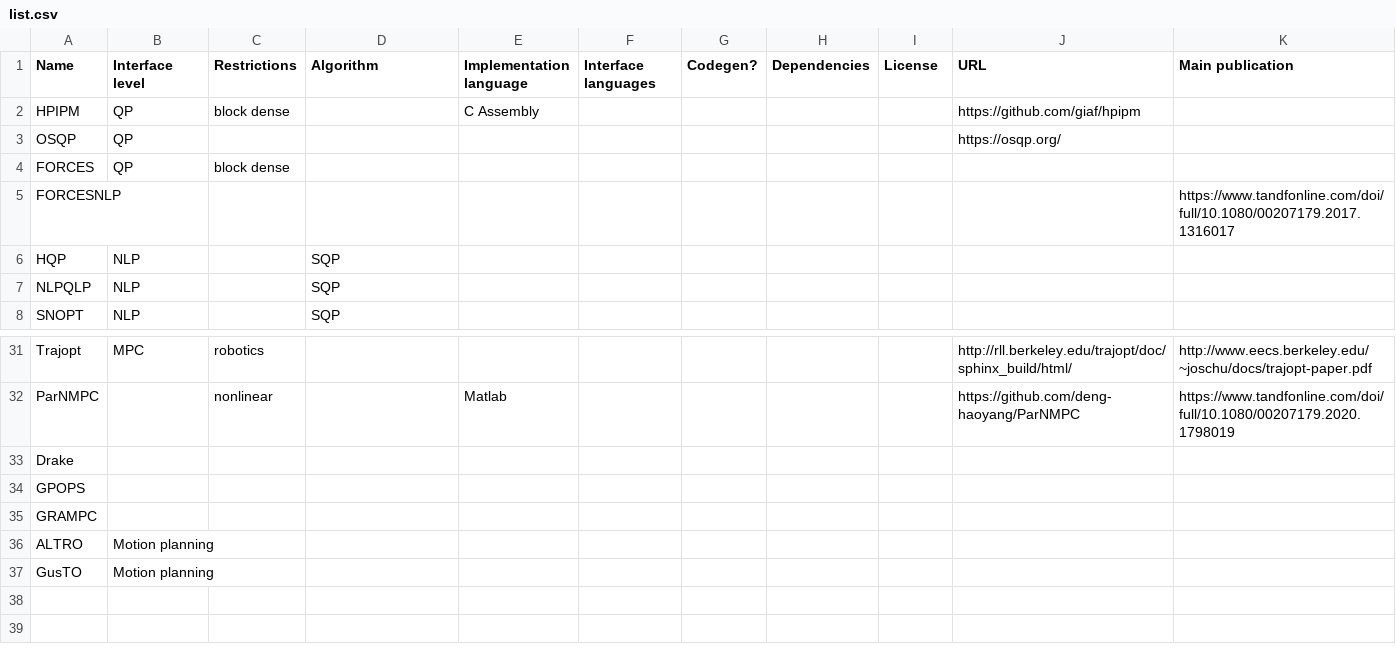
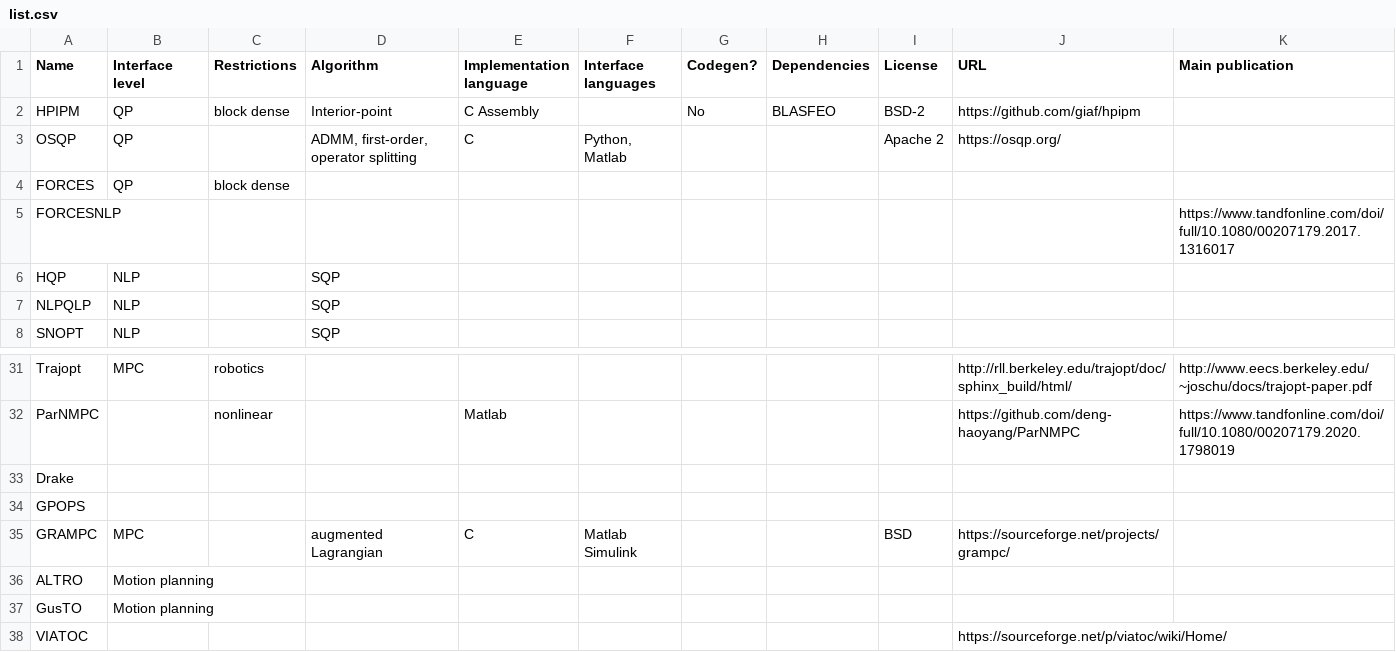
Before and after one commit to meco-group/dynamic_optimization_inventory, a CSV file: list.csv, drawn as a sheet; only a part is shown, gaps mark what is left out.

Commit message:
adding

```diff
--- a/list.csv
+++ b/list.csv
@@ -1,4 +1,4 @@
 Name,Interface level,Restrictions,Algorithm,Implementation language,Interface languages,Codegen?,Dependencies,License,URL,Main publication
-HPIPM,QP,block dense,,C Assembly,,,,,https://github.com/giaf/hpipm,
-OSQP,QP,,,,,,,,https://osqp.org/,
+HPIPM,QP,block dense,Interior-point,C Assembly,,No,BLASFEO,BSD-2,https://github.com/giaf/hpipm,
+OSQP,QP,,"ADMM, first-order, operator splitting",C,"Python, Matlab",,,Apache 2,https://osqp.org/,
 FORCES,QP,block dense,,,,,,,,
@@ -35,4 +35,5 @@ Drake,,,,,,,,,,
 GPOPS,,,,,,,,,,
-GRAMPC,,,,,,,,,,
+GRAMPC,MPC,,augmented Lagrangian,C,Matlab Simulink,,,BSD,https://sourceforge.net/projects/grampc/,
 ALTRO,Motion planning,,,,,,,,,
 GusTO,Motion planning,,,,,,,,,
+VIATOC,,,,,,,,,https://sourceforge.net/p/viatoc/wiki/Home/,
```
